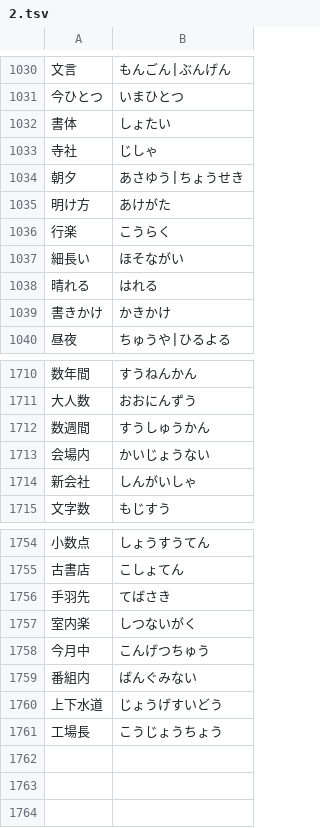
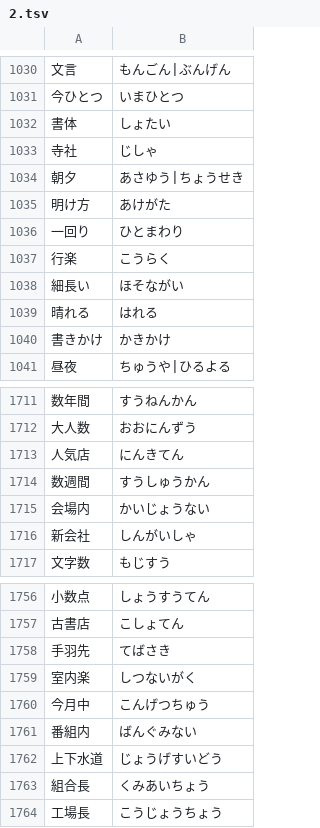
Before and after one commit to marmooo/talk-yomi, a TSV file: src/data/2.tsv, drawn as a sheet; only a part is shown, gaps mark what is left out.

```diff
--- a/src/data/2.tsv
+++ b/src/data/2.tsv
@@ -1035,2 +1035,3 @@
 明け方	あけがた
+一回り	ひとまわり
 行楽	こうらく
@@ -1711,2 +1712,3 @@
 大人数	おおにんずう
+人気店	にんきてん
 数週間	すうしゅうかん
@@ -1760,2 +1762,3 @@
 上下水道	じょうげすいどう
+組合長	くみあいちょう
 工場長	こうじょうちょう
```
Also changed, not shown: src/data/3.tsv, src/data/4.tsv, 17 other files.
